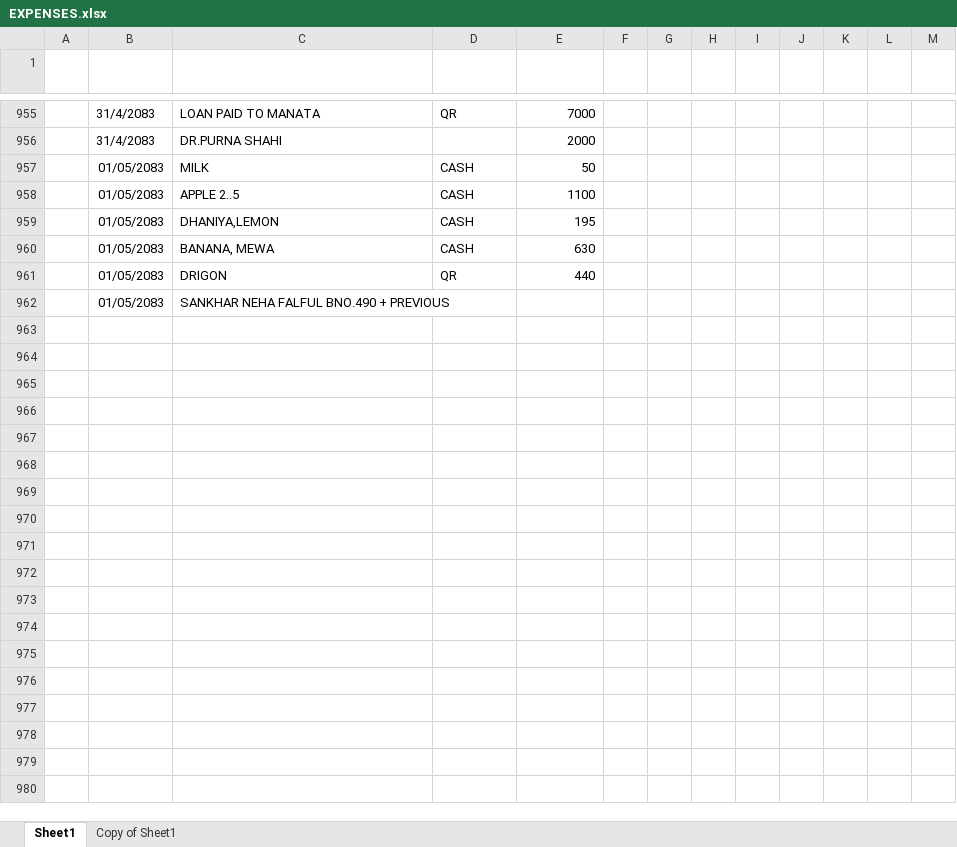
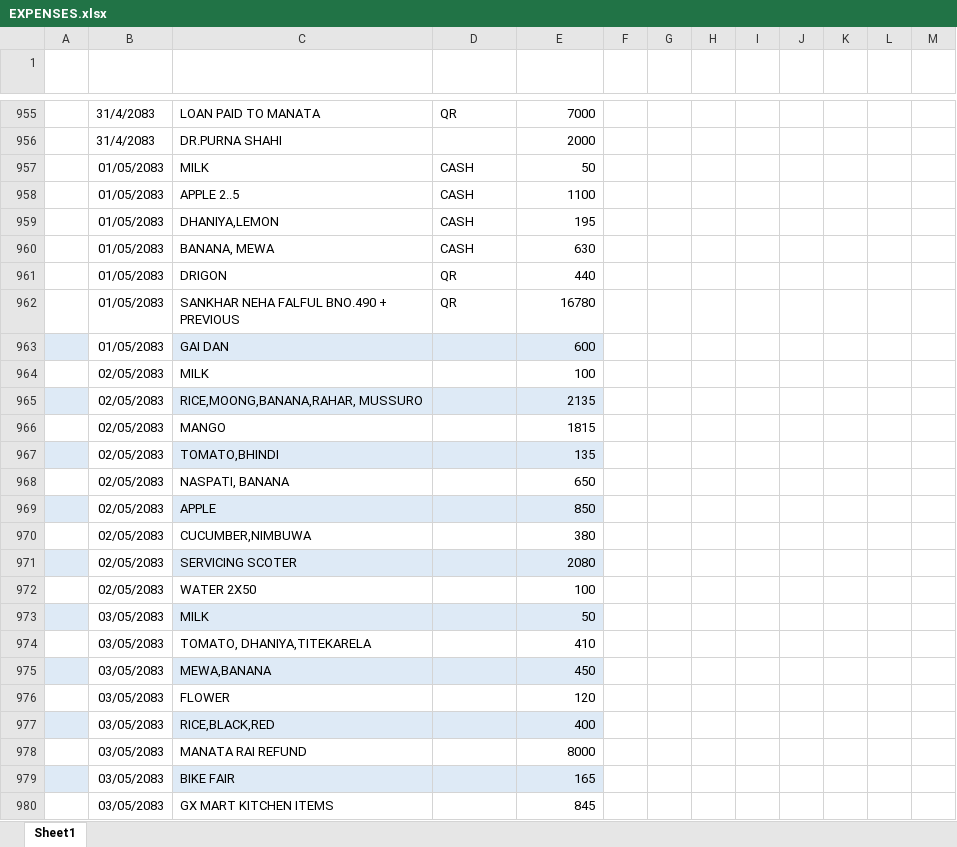
Before and after one commit to swopnilshahi/DATA_ANALYTICS_SLY, an Excel workbook: 01_DATA/RAW/EXPENSES.xlsx, sheet Sheet1, drawn as a sheet; only a part is shown, gaps mark what is left out; values as stored, in another font and other column widths than the file's, no borders; charts and pictures and table styles not drawn; the diff covers the shown part only; the diff names each change by its address in the sheet, - before the commit and + after, or states it on an @@ line.

```diff
--- a/01_DATA/RAW/EXPENSES.xlsx (sheet Sheet1)
+++ b/01_DATA/RAW/EXPENSES.xlsx (sheet Sheet1)
-sheet tab: Copy of Sheet1
-D962 (PAYMENT TYPE): (empty)
+D962 (PAYMENT TYPE): QR
-E962 (AMOUNTT): (empty)
+E962 (AMOUNTT): 16780
+row 963:  | 01/05/2083 | GAI DAN |  | 600
+row 964:  | 02/05/2083 | MILK |  | 100
+row 965:  | 02/05/2083 | RICE,MOONG,BANANA,RAHAR, MUSSURO |  | 2135
+row 966:  | 02/05/2083 | MANGO |  | 1815
+row 967:  | 02/05/2083 | TOMATO,BHINDI |  | 135
+row 968:  | 02/05/2083 | NASPATI, BANANA |  | 650
+row 969:  | 02/05/2083 | APPLE |  | 850
+row 970:  | 02/05/2083 | CUCUMBER,NIMBUWA |  | 380
+row 971:  | 02/05/2083 | SERVICING SCOTER |  | 2080
+row 972:  | 02/05/2083 | WATER 2X50 |  | 100
+row 973:  | 03/05/2083 | MILK |  | 50
+row 974:  | 03/05/2083 | TOMATO, DHANIYA,TITEKARELA |  | 410
+row 975:  | 03/05/2083 | MEWA,BANANA |  | 450
+row 976:  | 03/05/2083 | FLOWER |  | 120
+row 977:  | 03/05/2083 | RICE,BLACK,RED |  | 400
+row 978:  | 03/05/2083 | MANATA RAI REFUND |  | 8000
+row 979:  | 03/05/2083 | BIKE FAIR |  | 165
+row 980:  | 03/05/2083 | GX MART KITCHEN ITEMS |  | 845
```
Also changed, not shown: 330 added rows and 41 edited cells elsewhere in this sheet, charts or pictures, 01_DATA/RAW/RECEIPT.xlsx, 16 other files.
